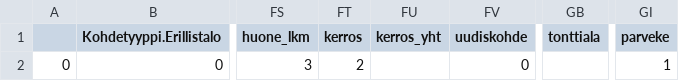
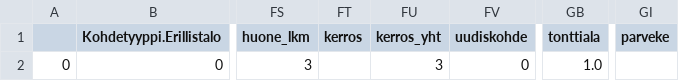
Before and after one commit to oschku/mvp-build, a CSV file: project/data/nn_input.csv, drawn as a sheet; only a part is shown, gaps mark what is left out; the diff names each change by its address in the sheet, - before the commit and + after, or states it on an @@ line.

```diff
--- a/project/data/nn_input.csv
+++ b/project/data/nn_input.csv
-FT2 (kerros): 2
+FT2 (kerros): (empty)
-FU2 (kerros_yht): (empty)
+FU2 (kerros_yht): 3
-GB2 (tonttiala): (empty)
+GB2 (tonttiala): 1.0
-GI2 (parveke): 1
+GI2 (parveke): (empty)
```
Also changed, not shown: 2 other files.
